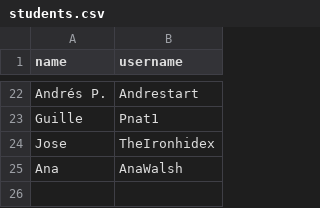
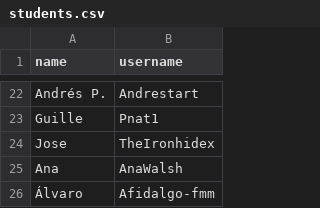
Before and after one commit to PauPerL/codewars-kata-student-correction-ih, a CSV file: input/students.csv, drawn as a sheet; only a part is shown, gaps mark what is left out.

Commit message:
doneeeee🔥

```diff
--- a/input/students.csv
+++ b/input/students.csv
@@ -25 +25,2 @@ Jose, TheIronhidex
 Ana, AnaWalsh
+Álvaro, Afidalgo-fmm
```
